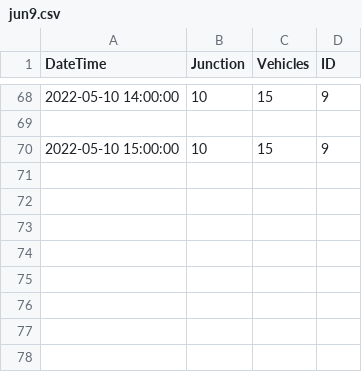
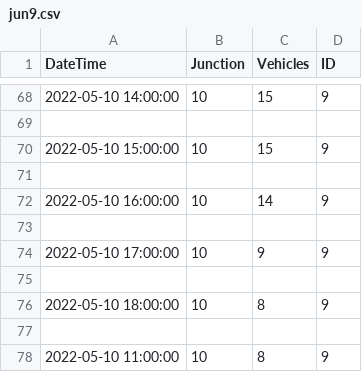
Before and after one commit to debopriyodjghosh/EV-dynamic-pricing, a CSV file: Simulator & Data Generator/jun9.csv, drawn as a sheet; only a part is shown, gaps mark what is left out; the diff names each change by its address in the sheet, - before the commit and + after, or states it on an @@ line.

Commit message:
dataset change

```diff
--- a/Simulator & Data Generator/jun9.csv
+++ b/Simulator & Data Generator/jun9.csv
+row 71: (empty)
+row 72: 2022-05-10 16:00:00 | 10 | 14 | 9
+row 73: (empty)
+row 74: 2022-05-10 17:00:00 | 10 | 9 | 9
+row 75: (empty)
+row 76: 2022-05-10 18:00:00 | 10 | 8 | 9
+row 77: (empty)
+row 78: 2022-05-10 11:00:00 | 10 | 8 | 9
```
Also changed, not shown: Simulator & Data Generator/jun2.csv, Simulator & Data Generator/jun5.csv, 20 other files.
